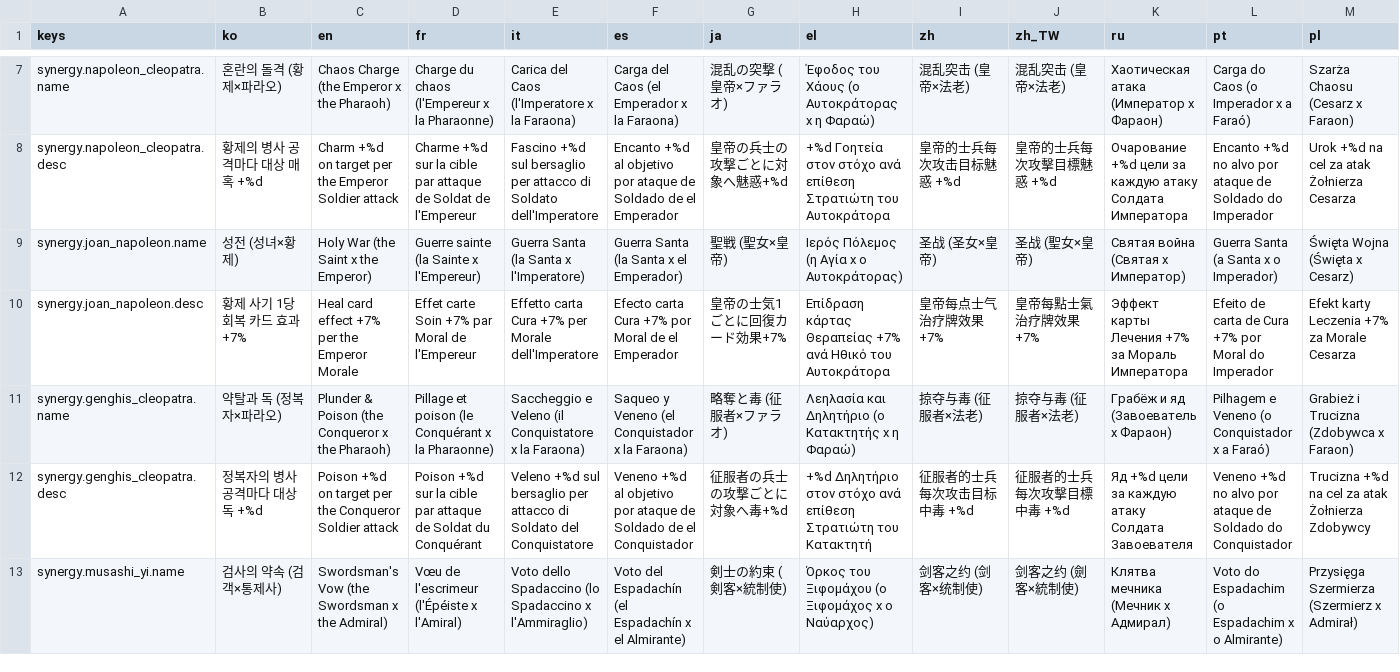
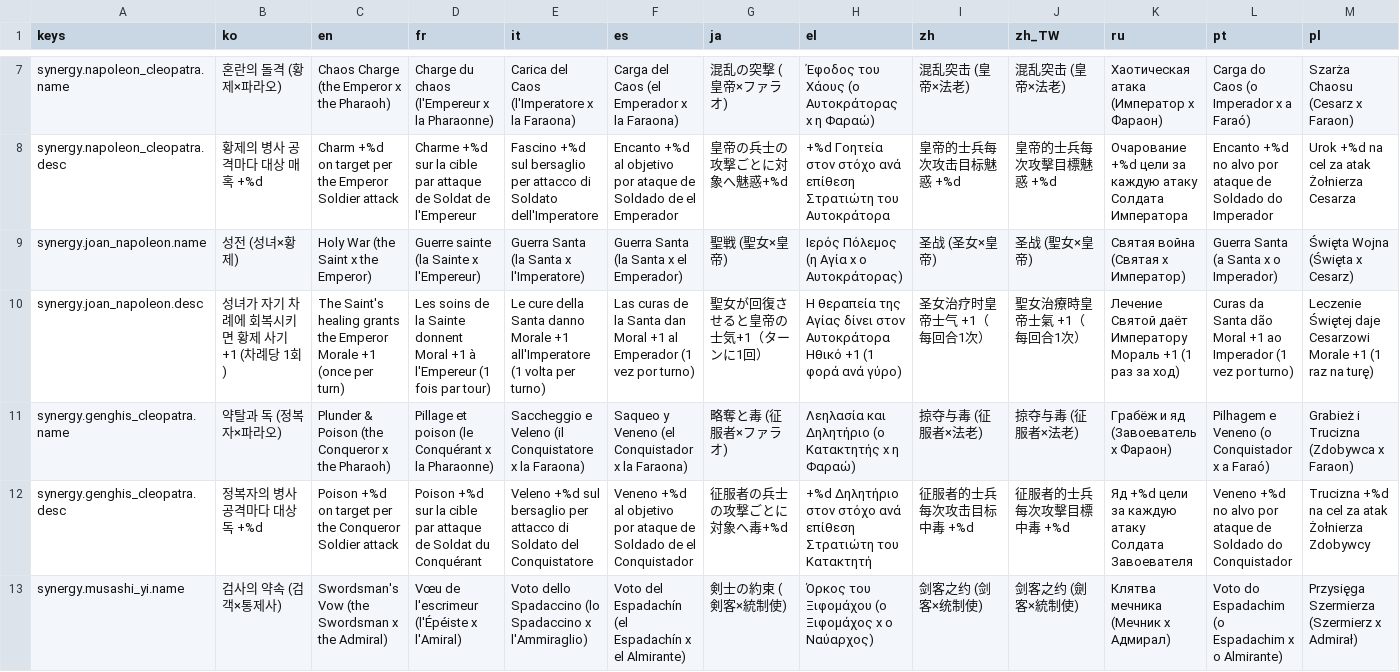
Before and after one commit to l980l/stsl, a CSV file: resources/translations/strings_synergy.csv, drawn as a sheet; only a part is shown, gaps mark what is left out; the diff covers the shown part only; the diff names each change by its address in the sheet, - before the commit and + after, or states it on an @@ line.

```diff
--- a/resources/translations/strings_synergy.csv
+++ b/resources/translations/strings_synergy.csv
-B10 (ko): 황제 사기 1당 회복 카드 효과 +7%
+B10 (ko): 성녀가 자기 차례에 회복시키면 황제 사기 +1 (차례당 1회)
-C10 (en): Heal card effect +7% per the Emperor Morale
+C10 (en): The Saint's healing grants the Emperor Morale +1 (once per turn)
-D10 (fr): Effet carte Soin +7% par Moral de l'Empereur
+D10 (fr): Les soins de la Sainte donnent Moral +1 à l'Empereur (1 fois par tour)
-E10 (it): Effetto carta Cura +7% per Morale dell'Imperatore
+E10 (it): Le cure della Santa danno Morale +1 all'Imperatore (1 volta per turno)
-F10 (es): Efecto carta Cura +7% por Moral de el Emperador
+F10 (es): Las curas de la Santa dan Moral +1 al Emperador (1 vez por turno)
-G10 (ja): 皇帝の士気1ごとに回復カード効果+7%
+G10 (ja): 聖女が回復させると皇帝の士気+1（ターンに1回）
-H10 (el): Επίδραση κάρτας Θεραπείας +7% ανά Ηθικό του Αυτοκράτορα
+H10 (el): Η θεραπεία της Αγίας δίνει στον Αυτοκράτορα Ηθικό +1 (1 φορά ανά γύρο)
-I10 (zh): 皇帝每点士气治疗牌效果 +7%
+I10 (zh): 圣女治疗时皇帝士气 +1（每回合1次）
-J10 (zh_TW): 皇帝每點士氣治疗牌效果 +7%
+J10 (zh_TW): 聖女治療時皇帝士氣 +1（每回合1次）
-K10 (ru): Эффект карты Лечения +7% за Мораль Императора
+K10 (ru): Лечение Святой даёт Императору Мораль +1 (1 раз за ход)
-L10 (pt): Efeito de carta de Cura +7% por Moral do Imperador
+L10 (pt): Curas da Santa dão Moral +1 ao Imperador (1 vez por turno)
-M10 (pl): Efekt karty Leczenia +7% za Morale Cesarza
+M10 (pl): Leczenie Świętej daje Cesarzowi Morale +1 (1 raz na turę)
```
Also changed, not shown: 40 edited cells elsewhere in this file, resources/translations/strings_ui.csv, 13 other files.
